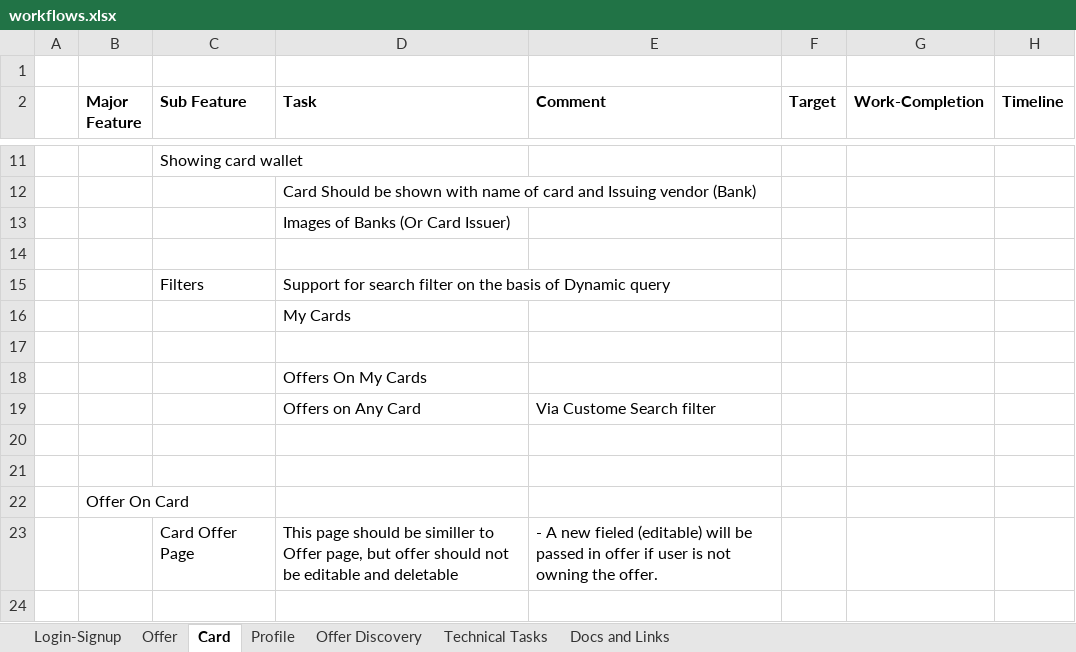
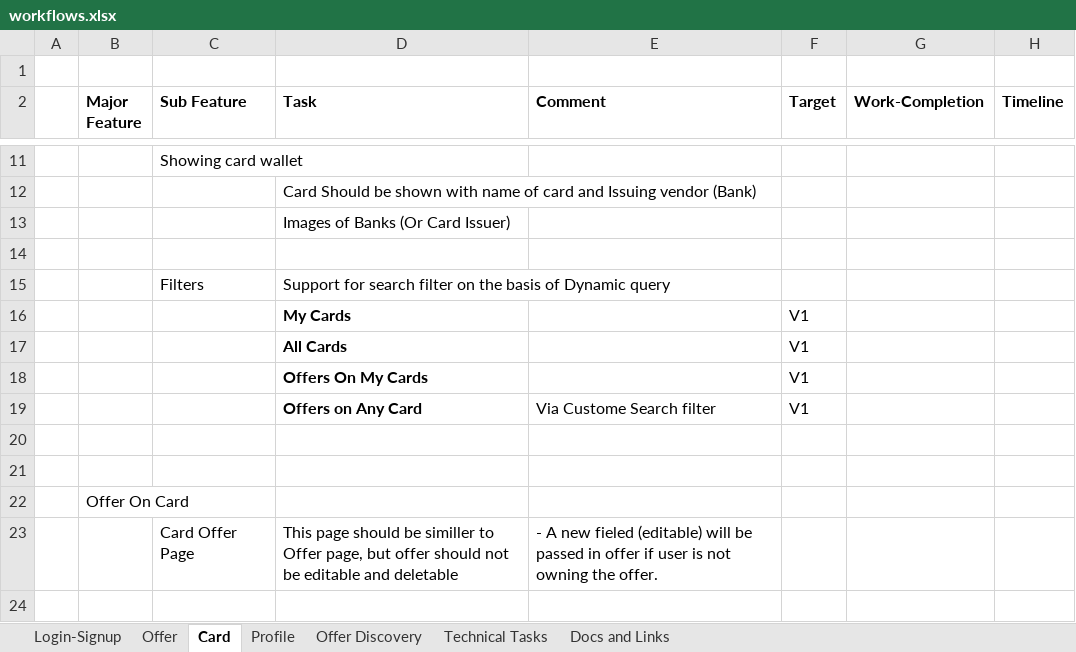
Before and after one commit to dadua/offerdiary, an Excel workbook: main/src/offerdiary/doc/workflows.xlsx, sheet Card, drawn as a sheet; only a part is shown, gaps mark what is left out; values as stored, in another font and other column widths than the file's, no borders; the diff names each change by its address in the sheet, - before the commit and + after, or states it on an @@ line.

```diff
--- a/main/src/offerdiary/doc/workflows.xlsx (sheet Card)
+++ b/main/src/offerdiary/doc/workflows.xlsx (sheet Card)
-D16 bold: off
+D16 bold: on
-F16 (Target): (empty)
+F16 (Target): V1
-row 17: (empty)
+row 17:  |  |  | All Cards |  | V1
-D18:D19 bold: off
+D18:D19 bold: on
-F18:F19 (Target): (empty)
+F18:F19 (Target): V1
```
Also changed, not shown: sheet Technical Tasks.
